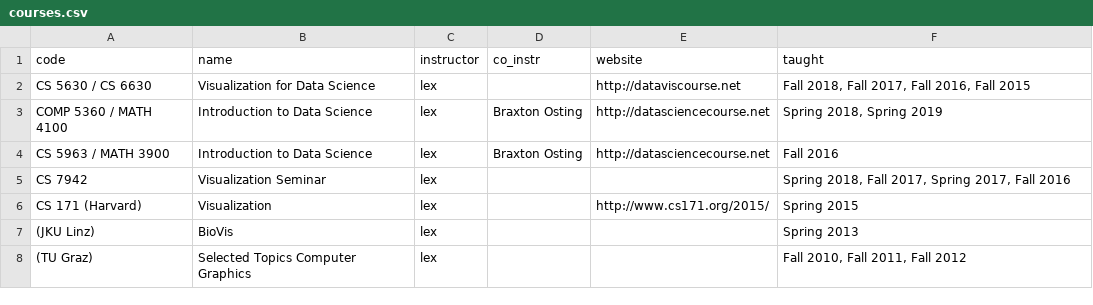
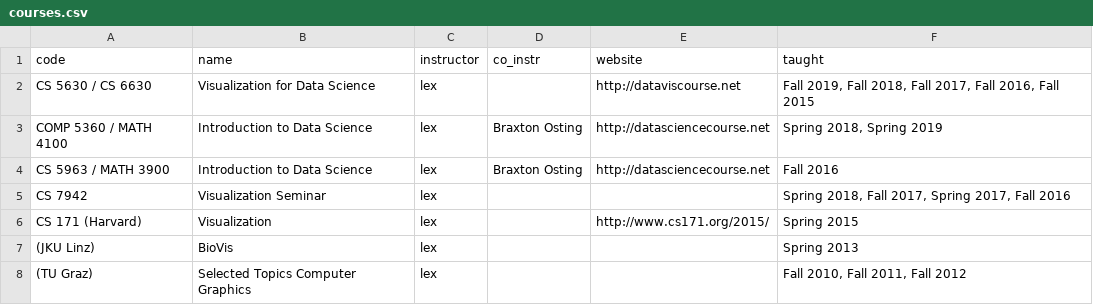
Before and after one commit to zubaer-ahammed/MUIDSI-University-of-Missouri, a CSV file: _data/courses.csv, drawn as a sheet.

```diff
--- a/_data/courses.csv
+++ b/_data/courses.csv
@@ -1,3 +1,3 @@
 code,name,instructor,co_instr,website,taught
-CS 5630 / CS 6630,Visualization for Data Science,lex,,http://dataviscourse.net,"Fall 2018, Fall 2017, Fall 2016, Fall 2015"
+CS 5630 / CS 6630,Visualization for Data Science,lex,,http://dataviscourse.net,"Fall 2019, Fall 2018, Fall 2017, Fall 2016, Fall 2015"
 COMP 5360 / MATH 4100,Introduction to Data Science,lex,Braxton Osting,http://datasciencecourse.net,"Spring 2018, Spring 2019"
```
Also changed, not shown: 2 other files.
